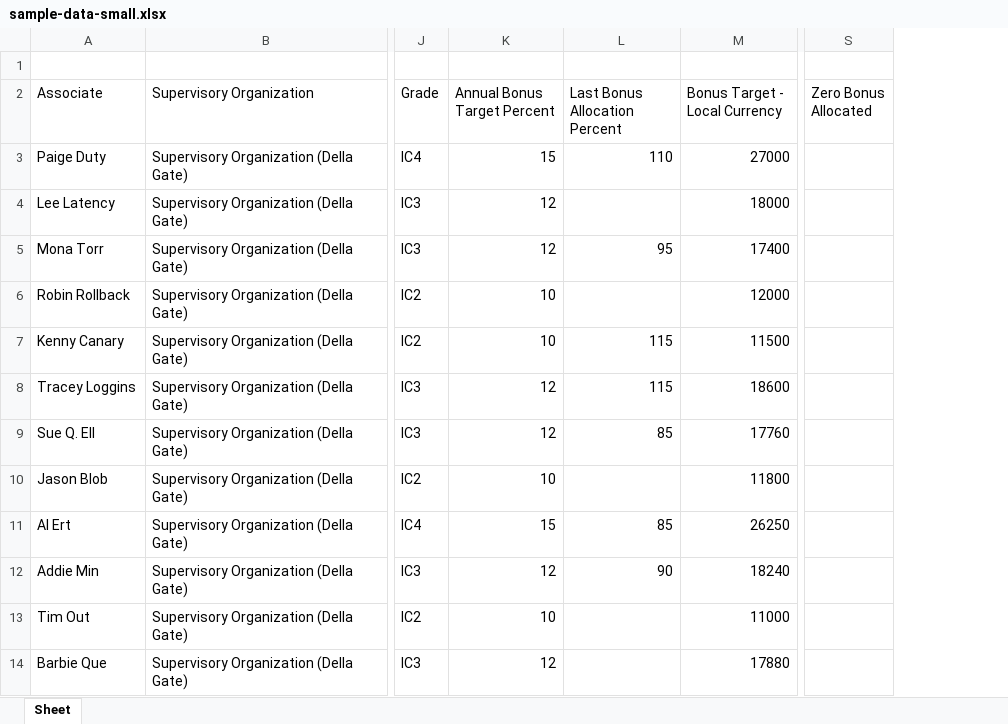
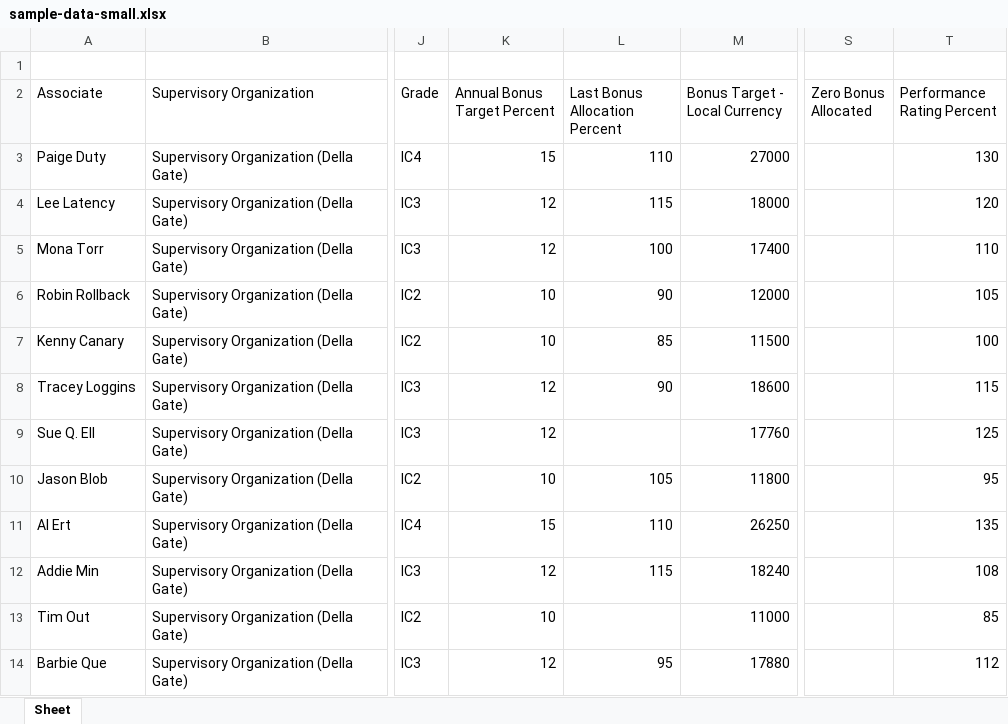
Before and after one commit to adereis/performance-rating-and-bonus, an Excel workbook: sample-data-small.xlsx, sheet Sheet, drawn as a sheet; only a part is shown, gaps mark what is left out; values as stored, in another font and other column widths than the file's, no borders; the diff names each change by its address in the sheet, - before the commit and + after, or states it on an @@ line.

```diff
--- a/sample-data-small.xlsx (sheet Sheet)
+++ b/sample-data-small.xlsx (sheet Sheet)
+column T (Performance Rating Percent), rows 3-14: 130 | 120 | 110 | 105 | 100 | 115 | 125 | 95 | 135 | 108 | 85 | 112
-L4 (Last Bonus Allocation Percent): (empty)
+L4 (Last Bonus Allocation Percent): 115
-L5 (Last Bonus Allocation Percent): 95
+L5 (Last Bonus Allocation Percent): 100
-L6 (Last Bonus Allocation Percent): (empty)
+L6 (Last Bonus Allocation Percent): 90
-L7 (Last Bonus Allocation Percent): 115
+L7 (Last Bonus Allocation Percent): 85
-L8 (Last Bonus Allocation Percent): 115
+L8 (Last Bonus Allocation Percent): 90
-L9 (Last Bonus Allocation Percent): 85
+L9 (Last Bonus Allocation Percent): (empty)
-L10 (Last Bonus Allocation Percent): (empty)
+L10 (Last Bonus Allocation Percent): 105
-L11 (Last Bonus Allocation Percent): 85
+L11 (Last Bonus Allocation Percent): 110
-L12 (Last Bonus Allocation Percent): 90
+L12 (Last Bonus Allocation Percent): 115
-L14 (Last Bonus Allocation Percent): (empty)
+L14 (Last Bonus Allocation Percent): 95
```
Also changed, not shown: sample-data-large.xlsx, 4 other files.
